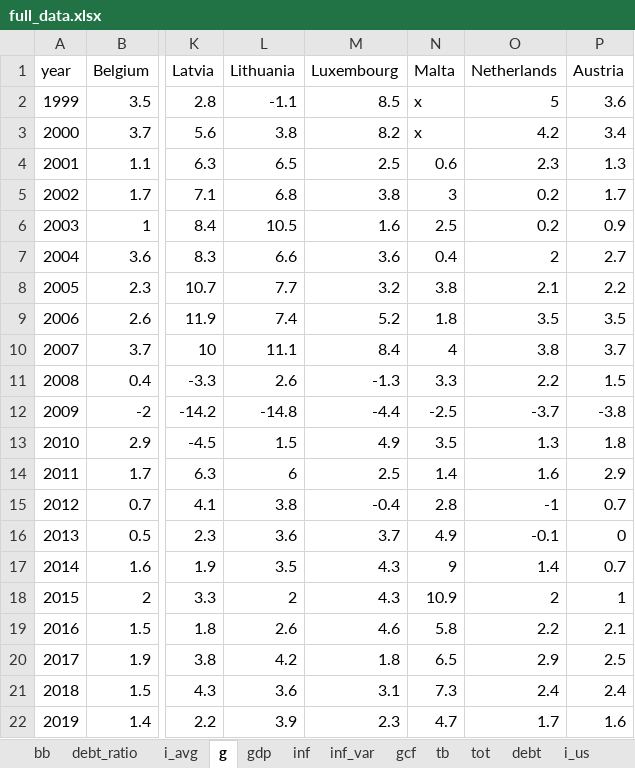
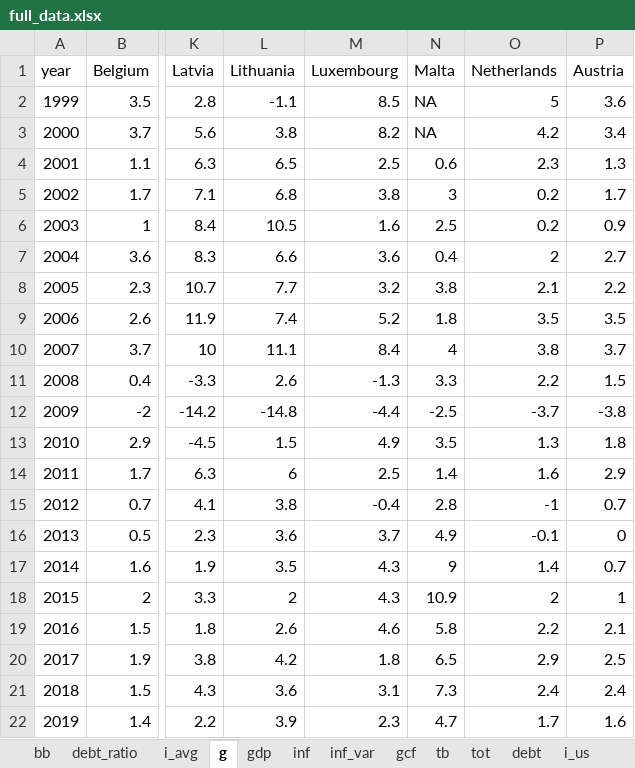
Before and after one commit to bmueller2501/macroX_sovereign-yield-spreads, an Excel workbook: input/full_data.xlsx, sheet g, drawn as a sheet; only a part is shown, gaps mark what is left out; values as stored, in another font and other column widths than the file's, no borders; the diff names each change by its address in the sheet, - before the commit and + after, or states it on an @@ line.

```diff
--- a/input/full_data.xlsx (sheet g)
+++ b/input/full_data.xlsx (sheet g)
-N2:N3 (Malta): x
+N2:N3 (Malta): NA
```
Also changed, not shown: sheet tot, sheet inf, sheet inf_var, 3 other files.
